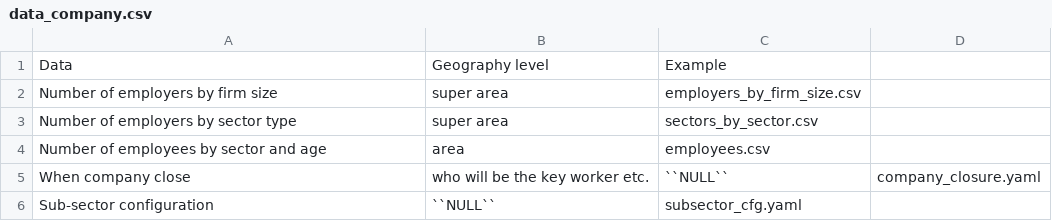
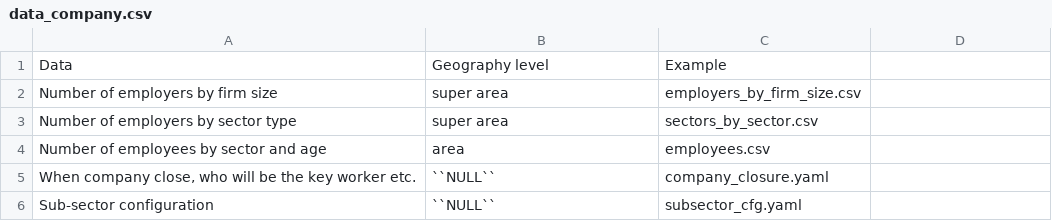
Before and after one commit to jzanetti/June_NZ, a CSV file: doc/data/data_company.csv, drawn as a sheet; removed rows and columns are numbered as before the commit, all else as after; the diff names each change by its address in the sheet, - before the commit and + after, or states it on an @@ line.

```diff
--- a/doc/data/data_company.csv
+++ b/doc/data/data_company.csv
-row 5: When company close | who will be the key worker etc. | ``NULL`` | company_closure.yaml
+row 5: When company close, who will be the key worker etc. | ``NULL`` | company_closure.yaml
```
Also changed, not shown: 1 other file.
